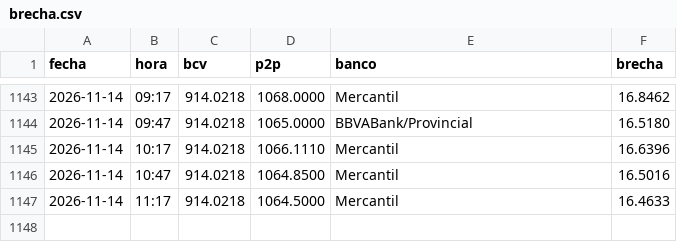
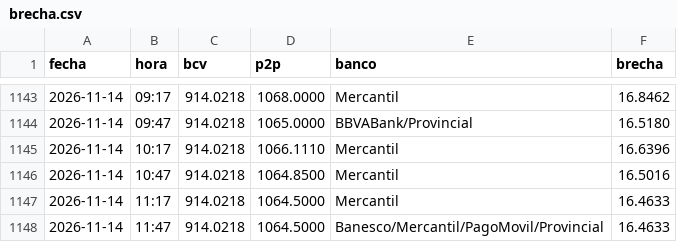
Before and after one commit to SistemasSG/brecha, a CSV file: datos/brecha.csv, drawn as a sheet; only a part is shown, gaps mark what is left out.

```diff
--- a/datos/brecha.csv
+++ b/datos/brecha.csv
@@ -1147 +1147,2 @@ fecha,hora,bcv,p2p,banco,brecha
 2026-11-14,11:17,914.0218,1064.5000,Mercantil,16.4633
+2026-11-14,11:47,914.0218,1064.5000,Banesco/Mercantil/PagoMovil/Provincial,16.4633
```
Also changed, not shown: 1 other file.
